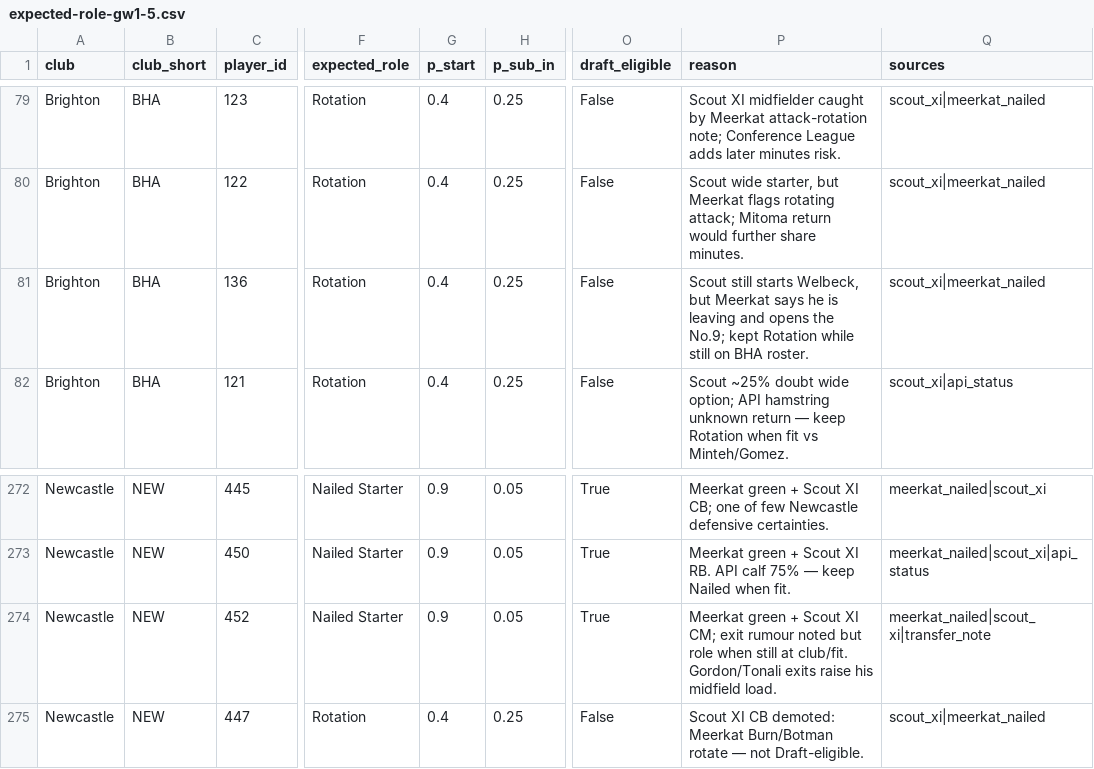
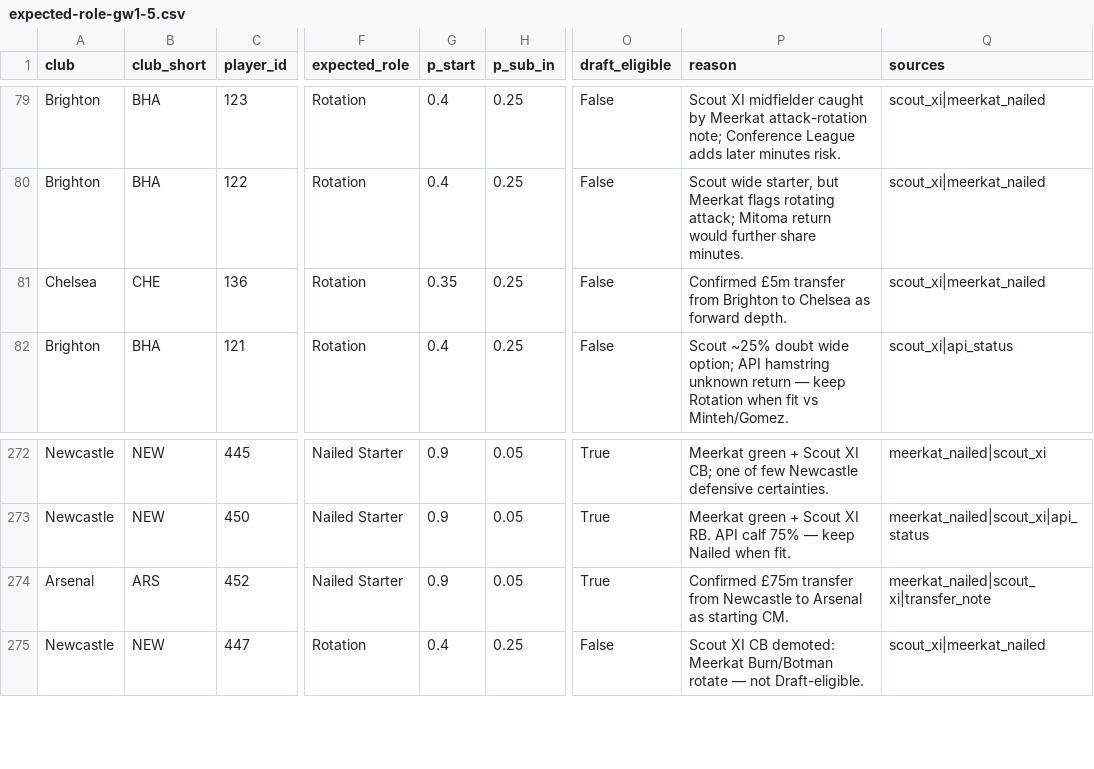
Before and after one commit to JubileeZ/fpl-jubilee-ascent, a CSV file: data/research/gw1-6-preseason-pipeline/01-expected-role-gw1-5/expected-role-gw1-5.csv, drawn as a sheet; only a part is shown, gaps mark what is left out; the diff names each change by its address in the sheet, - before the commit and + after, or states it on an @@ line.

Commit message:
feat(research): refresh GW1-6 preseason pipeline with August transfers
Updated the GW1-6 preseason pipeline to reflect the latest player transfers, including Bruno Guimarães to Arsenal and Danny Welbeck to Chelsea. Regenerated all relevant projections and documentation, ensuring alignment across stages and verifying the master runner. Enhanced markdown documentation and updated the research index accordingly.

```diff
--- a/data/research/gw1-6-preseason-pipeline/01-expected-role-gw1-5/expected-role-gw1-5.csv
+++ b/data/research/gw1-6-preseason-pipeline/01-expected-role-gw1-5/expected-role-gw1-5.csv
-A81 (club): Brighton
+A81 (club): Chelsea
-B81 (club_short): BHA
+B81 (club_short): CHE
-G81 (p_start): 0.4
+G81 (p_start): 0.35
-P81 (reason): Scout still starts Welbeck, but Meerkat says he is leaving and opens the No.9; kept Rotation while still on BHA roster.
+P81 (reason): Confirmed £5m transfer from Brighton to Chelsea as forward depth.
-A274 (club): Newcastle
+A274 (club): Arsenal
-B274 (club_short): NEW
+B274 (club_short): ARS
-P274 (reason): Meerkat green + Scout XI CM; exit rumour noted but role when still at club/fit. Gordon/Tonali exits raise his midfield load.
+P274 (reason): Confirmed £75m transfer from Newcastle to Arsenal as starting CM.
```
Also changed, not shown: data/research/gw1-6-preseason-pipeline/02-expected-stats-gw1-5/expected-stats-gw1-5.csv, data/research/gw1-6-preseason-pipeline/02-expected-stats-gw1-5/gw1-5_projections.csv, 16 other files.
